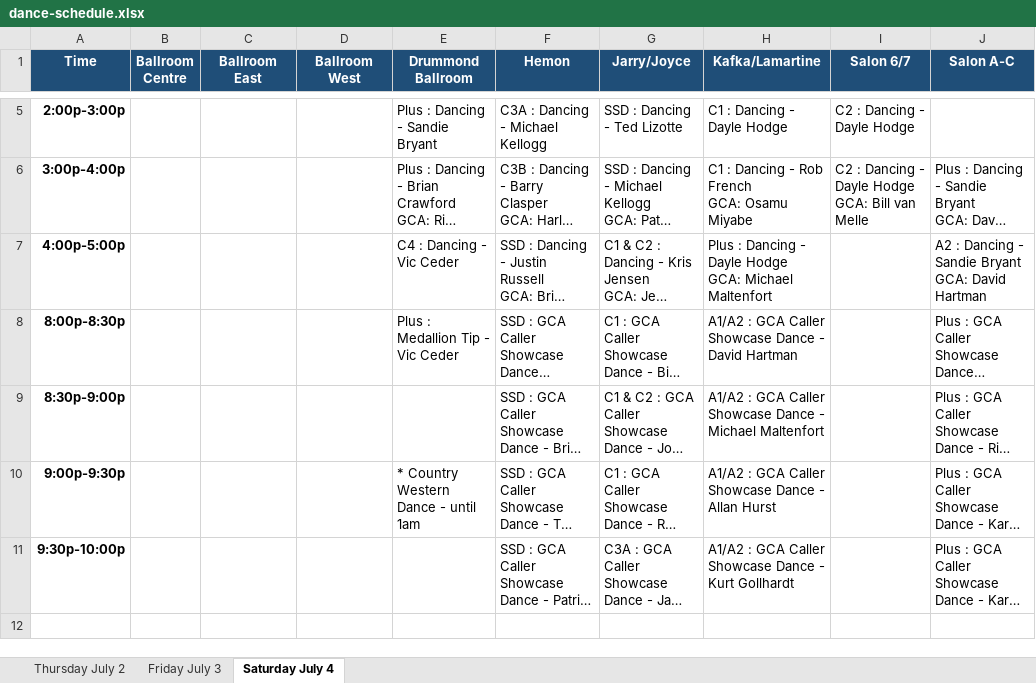
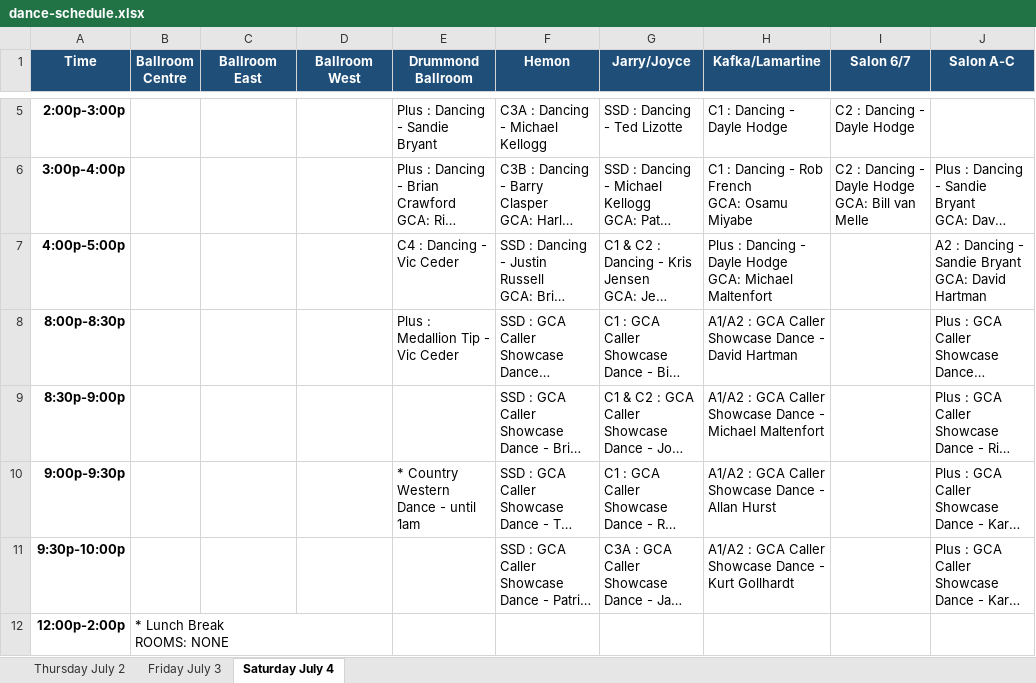
Before and after one commit to seweil/dance-schedule, an Excel workbook: data/dance-schedule.xlsx, sheet Saturday July 4, drawn as a sheet; only a part is shown, gaps mark what is left out; long unchanged cells end in …; values as stored, in another font and other column widths than the file's, no borders; ↵ is a line break in a cell; the diff names each change by its address in the sheet, - before the commit and + after, or states it on an @@ line.

```diff
--- a/data/dance-schedule.xlsx (sheet Saturday July 4)
+++ b/data/dance-schedule.xlsx (sheet Saturday July 4)
+row 12: 12:00p-2:00p | * Lunch Break ↵ ROOMS: NONE
```
Also changed, not shown: sheet Friday July 3, 13 other files.
